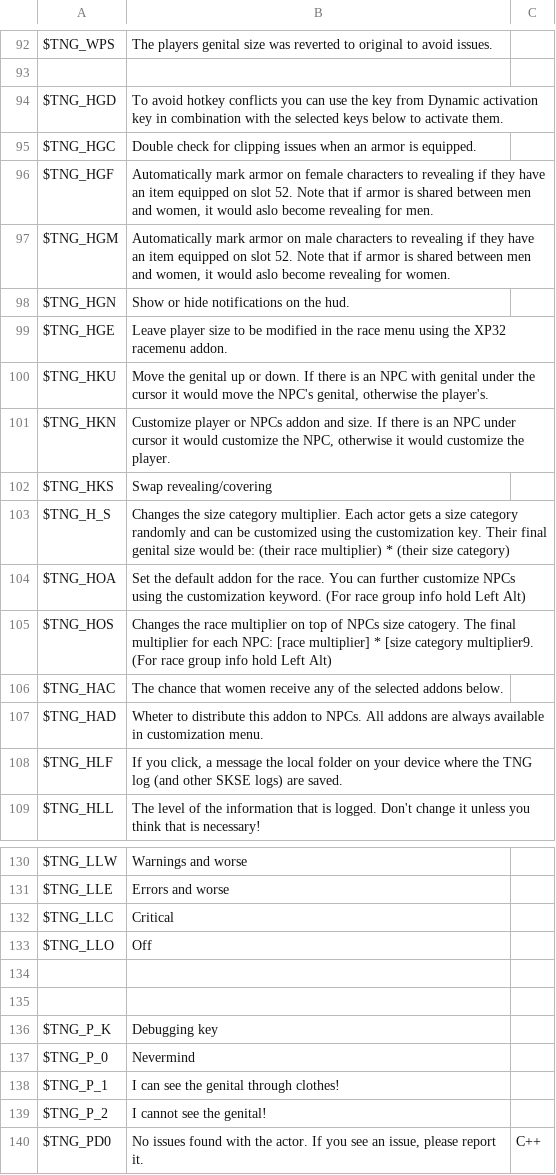
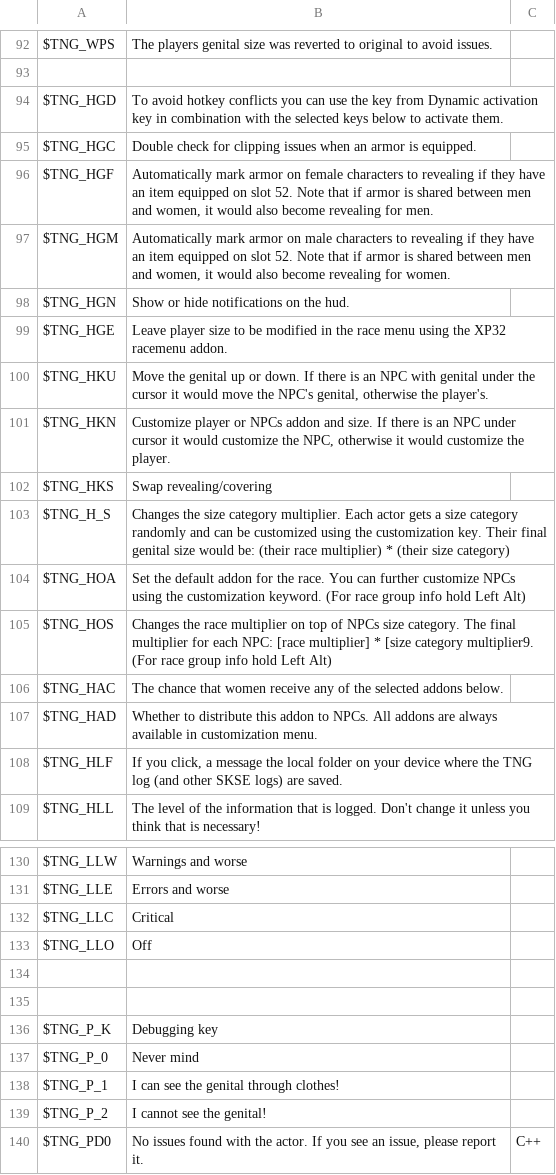
Before and after one commit to ModiLogist/TheNewGentleman, a CSV file: mod/Translations.csv, drawn as a sheet; only a part is shown, gaps mark what is left out.

```diff
--- a/mod/Translations.csv
+++ b/mod/Translations.csv
@@ -95,4 +95,4 @@ $TNG_HGD,To avoid hotkey conflicts you can use the key from Dynamic activation k
 $TNG_HGC,Double check for clipping issues when an armor is equipped.,
-$TNG_HGF,"Automatically mark armor on female characters to revealing if they have an item equipped on slot 52. Note that if armor is shared between men and women, it would aslo become revealing for men.",
-$TNG_HGM,"Automatically mark armor on male characters to revealing if they have an item equipped on slot 52. Note that if armor is shared between men and women, it would aslo become revealing for women.",
+$TNG_HGF,"Automatically mark armor on female characters to revealing if they have an item equipped on slot 52. Note that if armor is shared between men and women, it would also become revealing for men.",
+$TNG_HGM,"Automatically mark armor on male characters to revealing if they have an item equipped on slot 52. Note that if armor is shared between men and women, it would also become revealing for women.",
 $TNG_HGN,Show or hide notifications on the hud.,
@@ -104,5 +104,5 @@ $TNG_H_S,Changes the size category multiplier. Each actor gets a size category r
 $TNG_HOA,Set the default addon for the race. You can further customize NPCs using the customization keyword. (For race group info hold Left Alt),
-$TNG_HOS,Changes the race multiplier on top of NPCs size catogery. The final multiplier for each NPC: [race multiplier] * [size category multiplier9.  (For race group info hold Left Alt),
+$TNG_HOS,Changes the race multiplier on top of NPCs size category. The final multiplier for each NPC: [race multiplier] * [size category multiplier9.  (For race group info hold Left Alt),
 $TNG_HAC,The chance that women receive any of the selected addons below.,
-$TNG_HAD,Wheter to distribute this addon to NPCs. All addons are always available in customization menu.,
+$TNG_HAD,Whether to distribute this addon to NPCs. All addons are always available in customization menu.,
 $TNG_HLF,"If you click, a message the local folder on your device where the TNG log (and other SKSE logs) are saved.",
@@ -136,3 +136,3 @@ $TNG_LLO,Off,
 $TNG_P_K,Debugging key,
-$TNG_P_0,Nevermind,
+$TNG_P_0,Never mind,
 $TNG_P_1,I can see the genital through clothes!,
```
Also changed, not shown: 12 other files.
